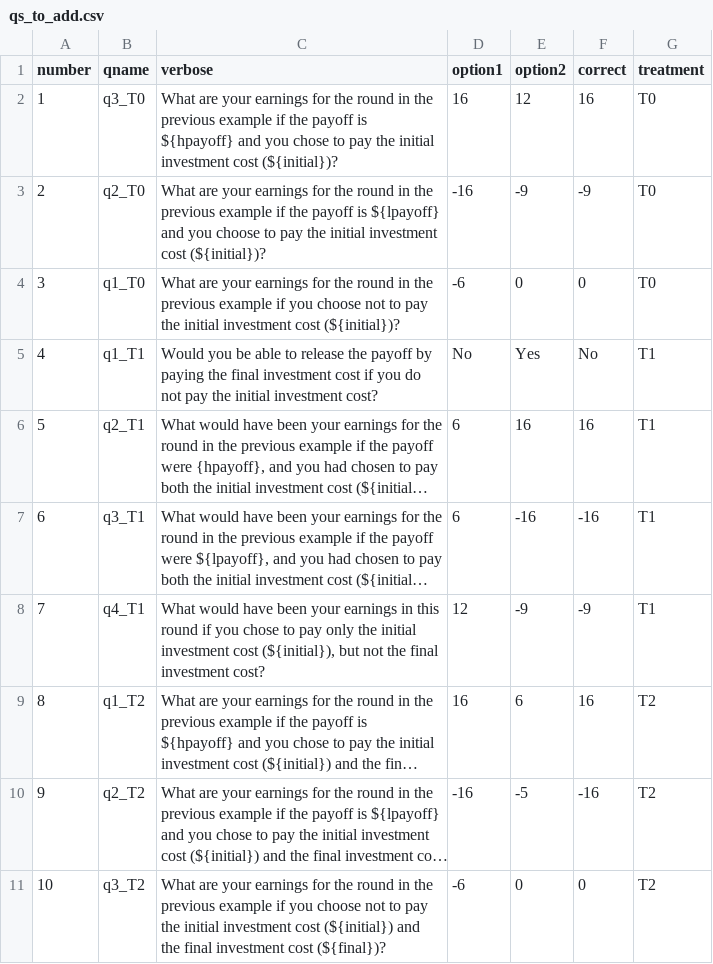
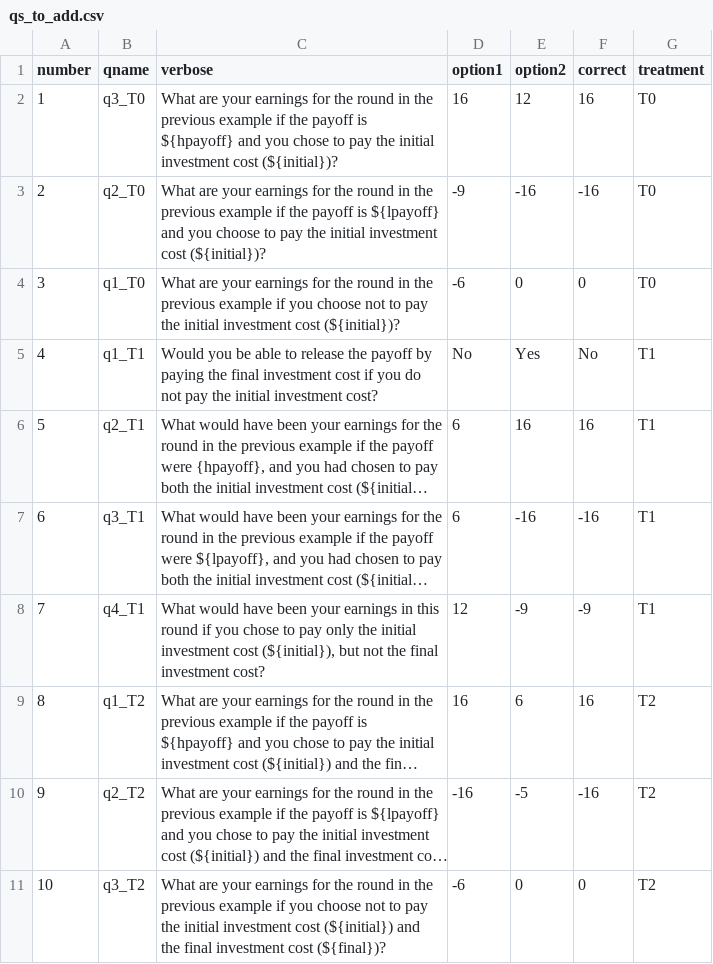
Before and after one commit to zachfinn95/test, a CSV file: kelsey/qs_to_add.csv, drawn as a sheet; long unchanged cells end in ….

Commit message:
correcting questions

```diff
--- a/kelsey/qs_to_add.csv
+++ b/kelsey/qs_to_add.csv
@@ -2,3 +2,3 @@ number,qname,verbose,option1,option2,correct,treatment
 1,q3_T0,What are your earnings for the round in the previous example if the payoff is ${hpayoff} and you chose to pay the initial investment cost (${initial})?,16,12,16,T0
-2,q2_T0,What are your earnings for the round in the previous example if the payoff is ${lpayoff} and you choose to pay the initial investment cost (${initial})?,-16,-9,-9,T0
+2,q2_T0,What are your earnings for the round in the previous example if the payoff is ${lpayoff} and you choose to pay the initial investment cost (${initial})?,-9,-16,-16,T0
 3,q1_T0,What are your earnings for the round in the previous example if you choose not to pay the initial investment cost (${initial})?,-6,0,0,T0
```
